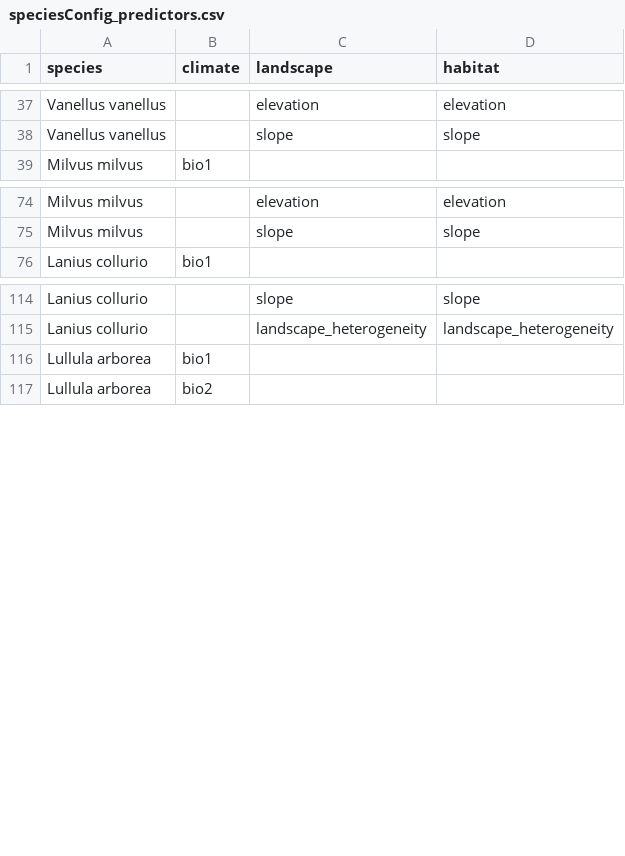
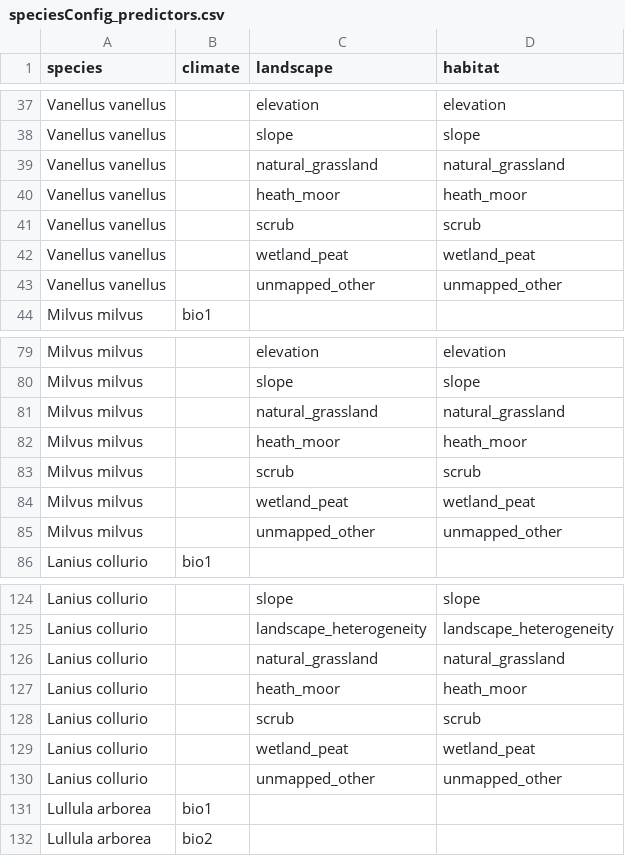
Before and after one commit to tati-micheletti/birdMonitor, a CSV file: data/speciesConfig_predictors.csv, drawn as a sheet; only a part is shown, gaps mark what is left out; the diff covers the shown part only.

```diff
--- a/data/speciesConfig_predictors.csv
+++ b/data/speciesConfig_predictors.csv
@@ -38,2 +38,7 @@ Vanellus vanellus,,elevation,elevation
 Vanellus vanellus,,slope,slope
+Vanellus vanellus,,natural_grassland,natural_grassland
+Vanellus vanellus,,heath_moor,heath_moor
+Vanellus vanellus,,scrub,scrub
+Vanellus vanellus,,wetland_peat,wetland_peat
+Vanellus vanellus,,unmapped_other,unmapped_other
 Milvus milvus,bio1,,
@@ -75,2 +80,7 @@ Milvus milvus,,elevation,elevation
 Milvus milvus,,slope,slope
+Milvus milvus,,natural_grassland,natural_grassland
+Milvus milvus,,heath_moor,heath_moor
+Milvus milvus,,scrub,scrub
+Milvus milvus,,wetland_peat,wetland_peat
+Milvus milvus,,unmapped_other,unmapped_other
 Lanius collurio,bio1,,
@@ -115,2 +125,7 @@ Lanius collurio,,slope,slope
 Lanius collurio,,landscape_heterogeneity,landscape_heterogeneity
+Lanius collurio,,natural_grassland,natural_grassland
+Lanius collurio,,heath_moor,heath_moor
+Lanius collurio,,scrub,scrub
+Lanius collurio,,wetland_peat,wetland_peat
+Lanius collurio,,unmapped_other,unmapped_other
 Lullula arborea,bio1,,
```
Also changed, not shown: 45 added rows elsewhere in this file, 1 other file.
